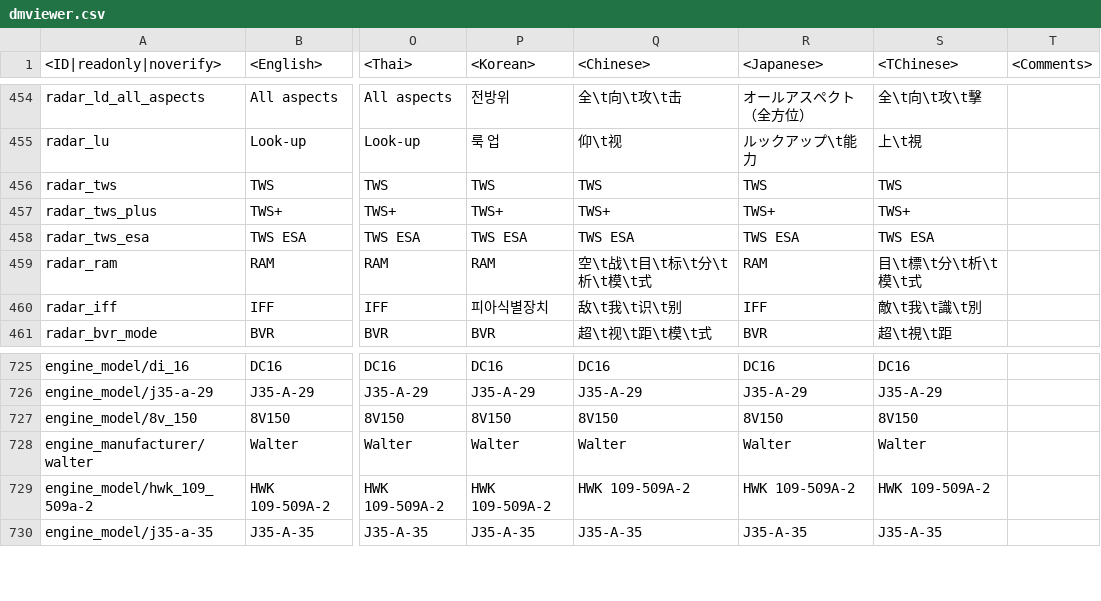
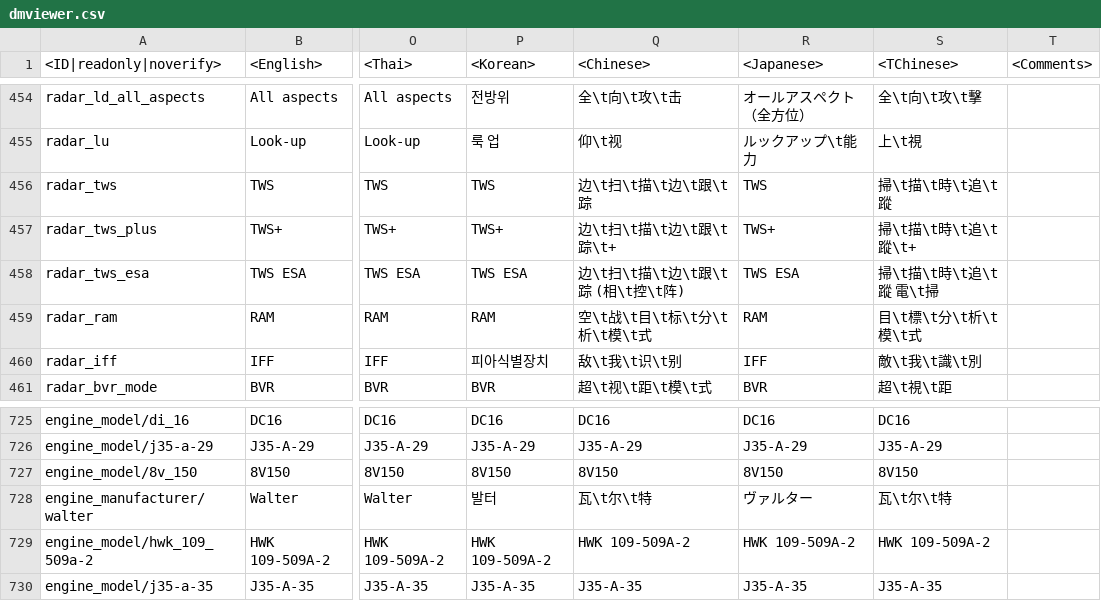
Before and after one commit to gszabi99/War-Thunder-Mobile-Datamine, a CSV file: lang.vromfs.bin_u/lang/dmviewer.csv, drawn as a sheet; only a part is shown, gaps mark what is left out; the diff names each change by its address in the sheet, - before the commit and + after, or states it on an @@ line.

```diff
--- a/lang.vromfs.bin_u/lang/dmviewer.csv
+++ b/lang.vromfs.bin_u/lang/dmviewer.csv
-Q456 (<Chinese>): TWS
+Q456 (<Chinese>): 边\t扫\t描\t边\t跟\t踪
-S456 (<TChinese>): TWS
+S456 (<TChinese>): 掃\t描\t時\t追\t蹤
-Q457 (<Chinese>): TWS+
+Q457 (<Chinese>): 边\t扫\t描\t边\t跟\t踪\t+
-S457 (<TChinese>): TWS+
+S457 (<TChinese>): 掃\t描\t時\t追\t蹤\t+
-Q458 (<Chinese>): TWS ESA
+Q458 (<Chinese>): 边\t扫\t描\t边\t跟\t踪 (相\t控\t阵)
-S458 (<TChinese>): TWS ESA
+S458 (<TChinese>): 掃\t描\t時\t追\t蹤 電\t掃
-P728 (<Korean>): Walter
+P728 (<Korean>): 발터
-Q728 (<Chinese>): Walter
+Q728 (<Chinese>): 瓦\t尔\t特
-R728 (<Japanese>): Walter
+R728 (<Japanese>): ヴァルター
-S728 (<TChinese>): Walter
+S728 (<TChinese>): 瓦\t尔\t特
```
Also changed, not shown: lang.vromfs.bin_u/lang/decals.csv, lang.vromfs.bin_u/lang/menu_options.csv, 10 other files.
